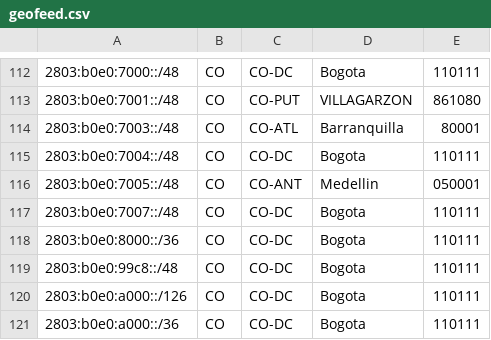
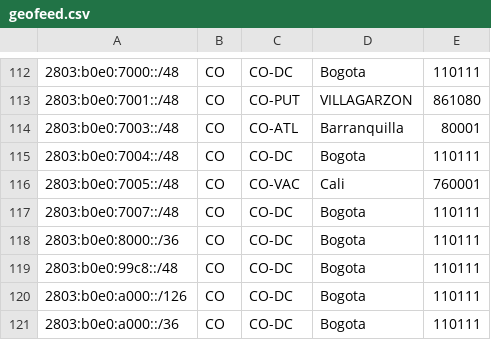
Before and after one commit to noc-pit/Geofeed-PIT, a CSV file: geofeed.csv, drawn as a sheet; only a part is shown, gaps mark what is left out.

Commit message:
geofeed.csv

```diff
--- a/geofeed.csv
+++ b/geofeed.csv
@@ -115,3 +115,3 @@
 2803:b0e0:7004::/48,CO,CO-DC,Bogota,110111
-2803:b0e0:7005::/48,CO,CO-ANT,Medellin,050001
+2803:b0e0:7005::/48,CO,CO-VAC,Cali,760001
 2803:b0e0:7007::/48,CO,CO-DC,Bogota,110111
```
